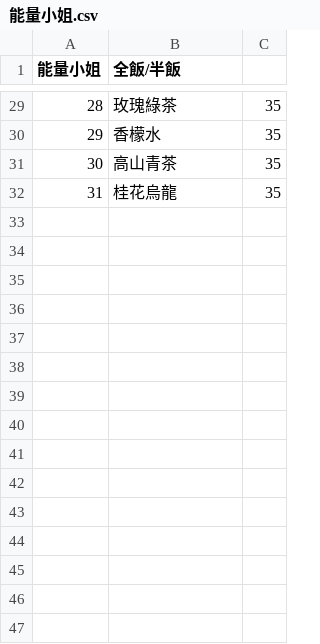
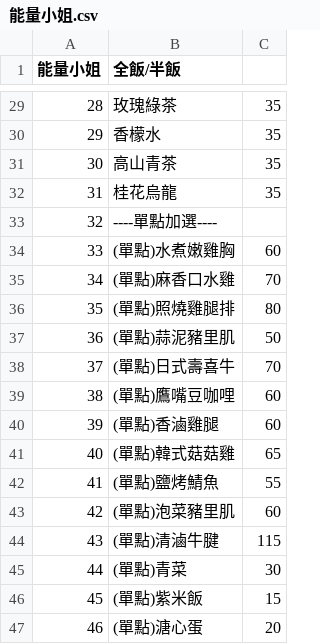
Before and after one commit to chih-kang-huang/nca-linebot, a CSV file: data/restaurant/能量小姐.csv, drawn as a sheet; only a part is shown, gaps mark what is left out.

Commit message:
update

```diff
--- a/data/restaurant/能量小姐.csv
+++ b/data/restaurant/能量小姐.csv
@@ -32 +32,16 @@
 31,桂花烏龍,35
+32,----單點加選----,
+33,(單點)水煮嫩雞胸,60
+34,(單點)麻香口水雞,70
+35,(單點)照燒雞腿排,80
+36,(單點)蒜泥豬里肌,50
+37,(單點)日式壽喜牛,70
+38,(單點)鷹嘴豆咖哩,60
+39,(單點)香滷雞腿,60
+40,(單點)韓式菇菇雞,65
+41,(單點)鹽烤鯖魚,55
+42,(單點)泡菜豬里肌,60
+43,(單點)清滷牛腱,115
+44,(單點)青菜,30
+45,(單點)紫米飯,15
+46,(單點)溏心蛋,20
```
